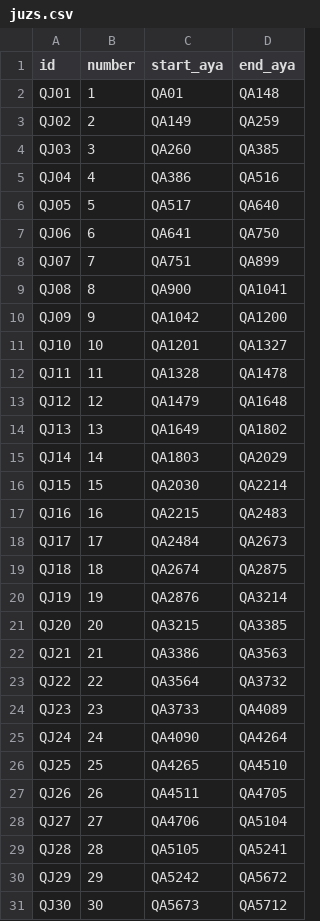
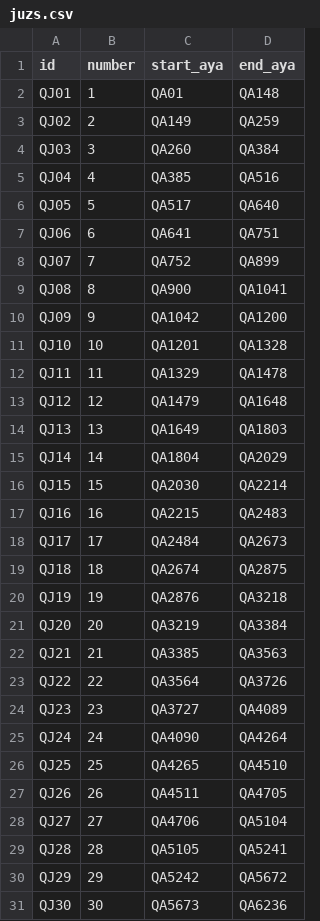
Before and after one commit to projectislam/data-collection, a CSV file: quran/juzs.csv, drawn as a sheet.

Commit message:
feat: quran data complete

```diff
--- a/quran/juzs.csv
+++ b/quran/juzs.csv
@@ -3,14 +3,14 @@ QJ01,1,QA01,QA148
 QJ02,2,QA149,QA259
-QJ03,3,QA260,QA385
-QJ04,4,QA386,QA516
+QJ03,3,QA260,QA384
+QJ04,4,QA385,QA516
 QJ05,5,QA517,QA640
-QJ06,6,QA641,QA750
-QJ07,7,QA751,QA899
+QJ06,6,QA641,QA751
+QJ07,7,QA752,QA899
 QJ08,8,QA900,QA1041
 QJ09,9,QA1042,QA1200
-QJ10,10,QA1201,QA1327
-QJ11,11,QA1328,QA1478
+QJ10,10,QA1201,QA1328
+QJ11,11,QA1329,QA1478
 QJ12,12,QA1479,QA1648
-QJ13,13,QA1649,QA1802
-QJ14,14,QA1803,QA2029
+QJ13,13,QA1649,QA1803
+QJ14,14,QA1804,QA2029
 QJ15,15,QA2030,QA2214
@@ -19,7 +19,7 @@ QJ17,17,QA2484,QA2673
 QJ18,18,QA2674,QA2875
-QJ19,19,QA2876,QA3214
-QJ20,20,QA3215,QA3385
-QJ21,21,QA3386,QA3563
-QJ22,22,QA3564,QA3732
-QJ23,23,QA3733,QA4089
+QJ19,19,QA2876,QA3218
+QJ20,20,QA3219,QA3384
+QJ21,21,QA3385,QA3563
+QJ22,22,QA3564,QA3726
+QJ23,23,QA3727,QA4089
 QJ24,24,QA4090,QA4264
@@ -30,2 +30,2 @@ QJ28,28,QA5105,QA5241
 QJ29,29,QA5242,QA5672
-QJ30,30,QA5673,QA5712
+QJ30,30,QA5673,QA6236
```
Also changed, not shown: 2 other files.
